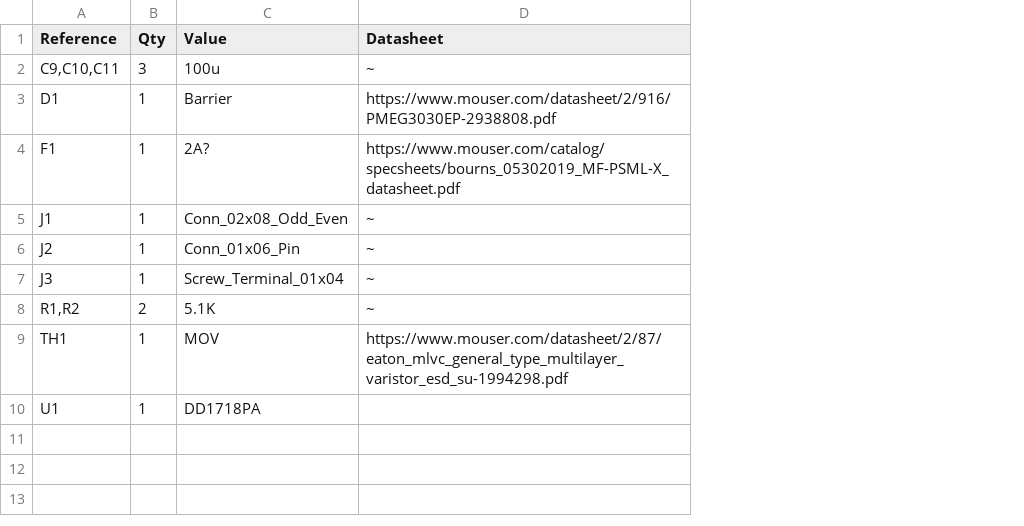
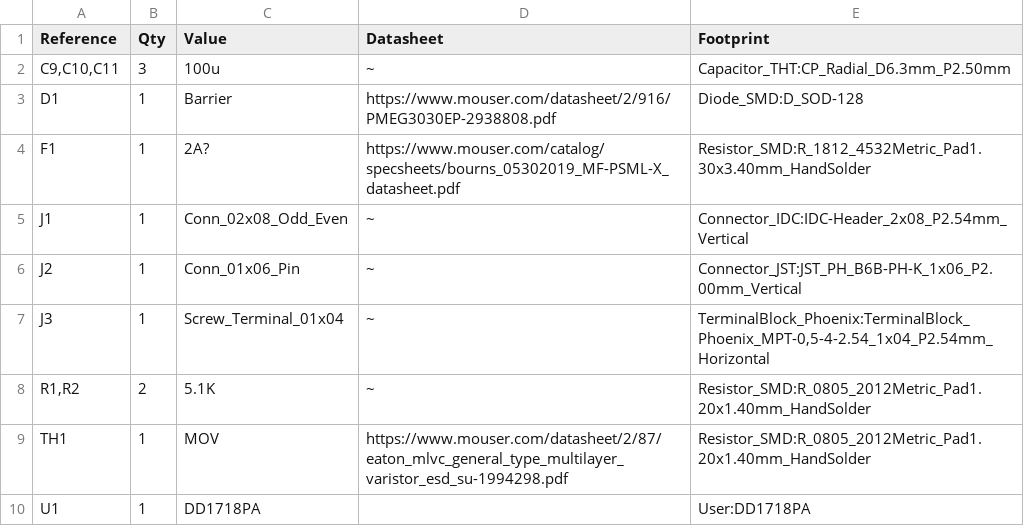
Before and after one commit to BeepBoop4Days/Power_Sprout, a CSV file: Hardware/BOM/BOM.CSV, drawn as a sheet; the diff names each change by its address in the sheet, - before the commit and + after, or states it on an @@ line.

Commit message:
Update BOM.CSV

```diff
--- a/Hardware/BOM/BOM.CSV
+++ b/Hardware/BOM/BOM.CSV
+column E (Footprint), rows 2-10: Capacitor_THT:CP_Radial_D6.3mm_P2.50mm | Diode_SMD:D_SOD-128 | Resistor_SMD:R_1812_4532Metric_Pad1.30x3.40mm_HandSolder | Connector_IDC:IDC-Header_2x08_P2.54mm_Vertical | Connector_JST:JST_PH_B6B-PH-K_1x06_P2.00mm_Vertical | TerminalBlock_Phoenix:TerminalBlock_Phoenix_MPT-0,5-4-2.54_1x04_P2.54mm_Horizontal | Resistor_SMD:R_0805_2012Metric_Pad1.20x1.40mm_HandSolder | Resistor_SMD:R_0805_2012Metric_Pad1.20x1.40mm_HandSolder | User:DD1718PA
```
